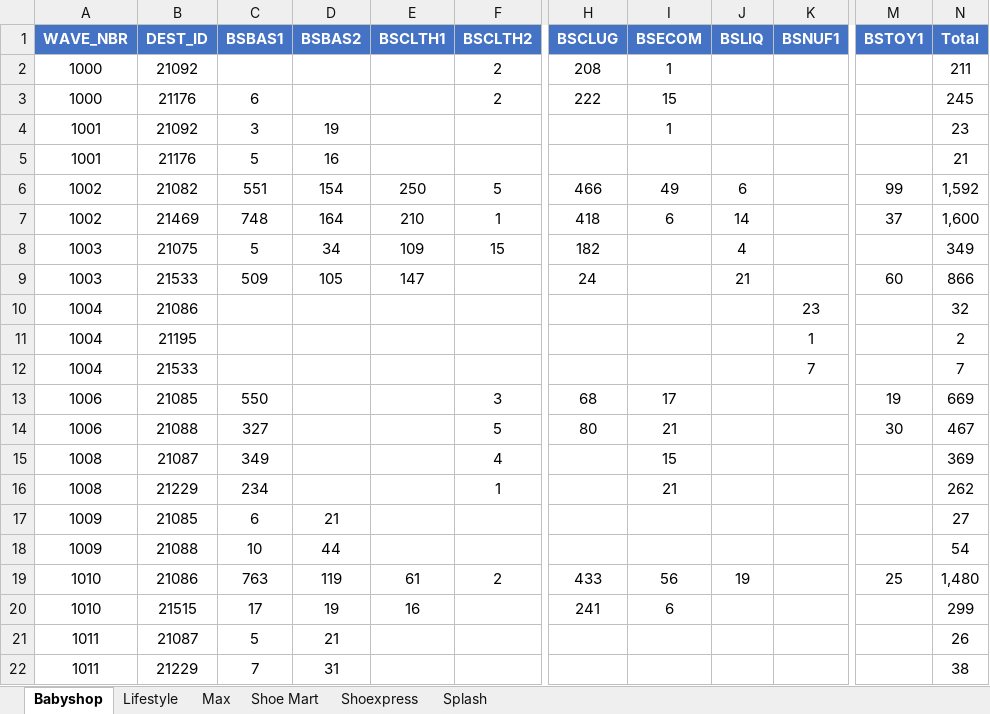
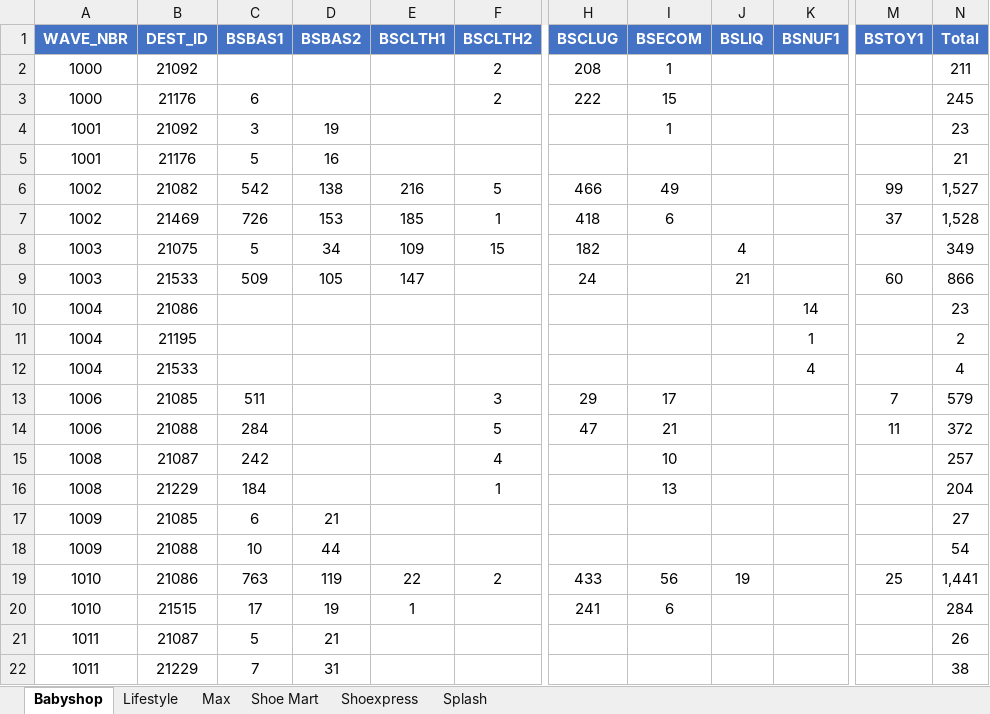
Before and after one commit to abs137/Balance-Pick, an Excel workbook: Balance_Pick_Summary.xlsx, sheet Babyshop, drawn as a sheet; only a part is shown, gaps mark what is left out; values as stored, in another font and other column widths than the file's, no borders; the diff covers the shown part only; the diff names each change by its address in the sheet, - before the commit and + after, or states it on an @@ line.

```diff
--- a/Balance_Pick_Summary.xlsx (sheet Babyshop)
+++ b/Balance_Pick_Summary.xlsx (sheet Babyshop)
-C6 (BSBAS1): 551
+C6 (BSBAS1): 542
-D6 (BSBAS2): 154
+D6 (BSBAS2): 138
-E6 (BSCLTH1): 250
+E6 (BSCLTH1): 216
-J6 (BSLIQ): 6
+J6 (BSLIQ): (empty)
-N6 (Total): 1,592
+N6 (Total): 1,527
-C7 (BSBAS1): 748
+C7 (BSBAS1): 726
-D7 (BSBAS2): 164
+D7 (BSBAS2): 153
-E7 (BSCLTH1): 210
+E7 (BSCLTH1): 185
-J7 (BSLIQ): 14
+J7 (BSLIQ): (empty)
-N7 (Total): 1,600
+N7 (Total): 1,528
-K10 (BSNUF1): 23
+K10 (BSNUF1): 14
-N10 (Total): 32
+N10 (Total): 23
-K12 (BSNUF1): 7
+K12 (BSNUF1): 4
-N12 (Total): 7
+N12 (Total): 4
-C13 (BSBAS1): 550
+C13 (BSBAS1): 511
-H13 (BSCLUG): 68
+H13 (BSCLUG): 29
-M13 (BSTOY1): 19
+M13 (BSTOY1): 7
-N13 (Total): 669
+N13 (Total): 579
-C14 (BSBAS1): 327
+C14 (BSBAS1): 284
-H14 (BSCLUG): 80
+H14 (BSCLUG): 47
-M14 (BSTOY1): 30
+M14 (BSTOY1): 11
-N14 (Total): 467
+N14 (Total): 372
-C15 (BSBAS1): 349
+C15 (BSBAS1): 242
-I15 (BSECOM): 15
+I15 (BSECOM): 10
-N15 (Total): 369
+N15 (Total): 257
-C16 (BSBAS1): 234
+C16 (BSBAS1): 184
-I16 (BSECOM): 21
+I16 (BSECOM): 13
-N16 (Total): 262
+N16 (Total): 204
-E19 (BSCLTH1): 61
+E19 (BSCLTH1): 22
-N19 (Total): 1,480
+N19 (Total): 1,441
-E20 (BSCLTH1): 16
+E20 (BSCLTH1): 1
-N20 (Total): 299
+N20 (Total): 284
```
Also changed, not shown: 9 edited cells elsewhere in this sheet, sheet Max, sheet Splash, sheet Lifestyle, sheet Shoe Mart.
